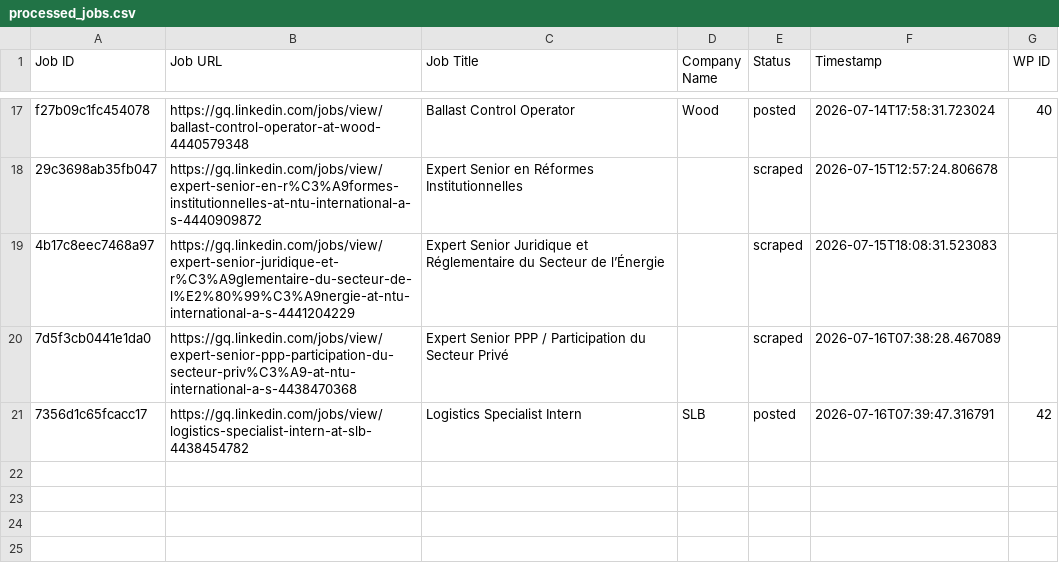
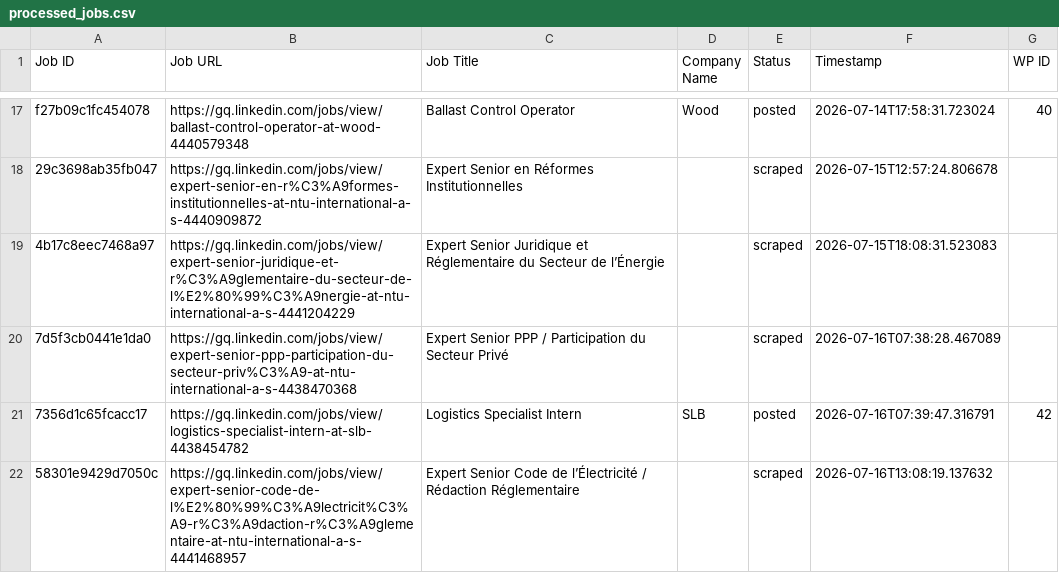
Before and after one commit to innovationinc2000/gq, a CSV file: processed_jobs.csv, drawn as a sheet; only a part is shown, gaps mark what is left out.

```diff
--- a/processed_jobs.csv
+++ b/processed_jobs.csv
@@ -21 +21,2 @@ f27b09c1fc454078,https://gq.linkedin.com/jobs/view/ballast-control-operator-at-w
 7356d1c65fcacc17,https://gq.linkedin.com/jobs/view/logistics-specialist-intern-at-slb-4438454782,Logistics Specialist Intern,SLB,posted,2026-07-16T07:39:47.316791,42
+58301e9429d7050c,https://gq.linkedin.com/jobs/view/expert-senior-code-de-l%E2%80%99%C3%A9lectricit%C3%A9-r%C3%A9daction-r%C3%A9glementaire-at-ntu-international-a-s-4441468957,Expert Senior Code de l’Électricité / Rédaction Réglementaire,,scraped,2026-07-16T13:08:19.137632,
```
